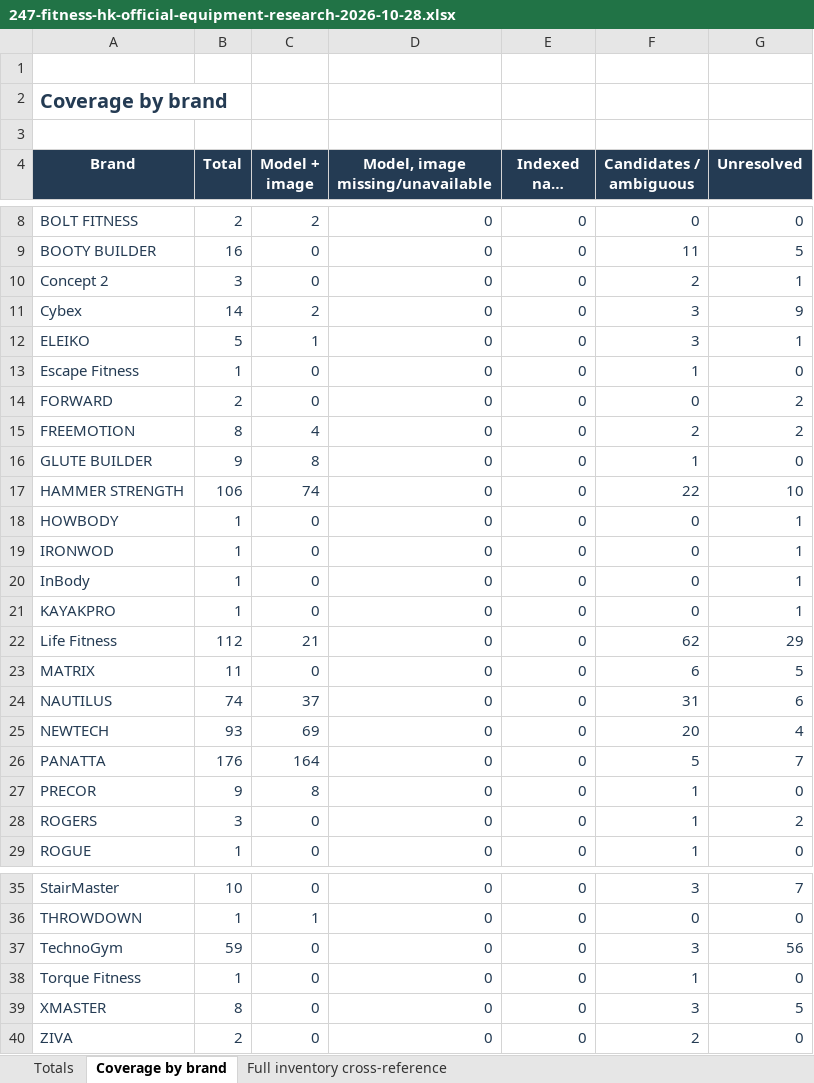
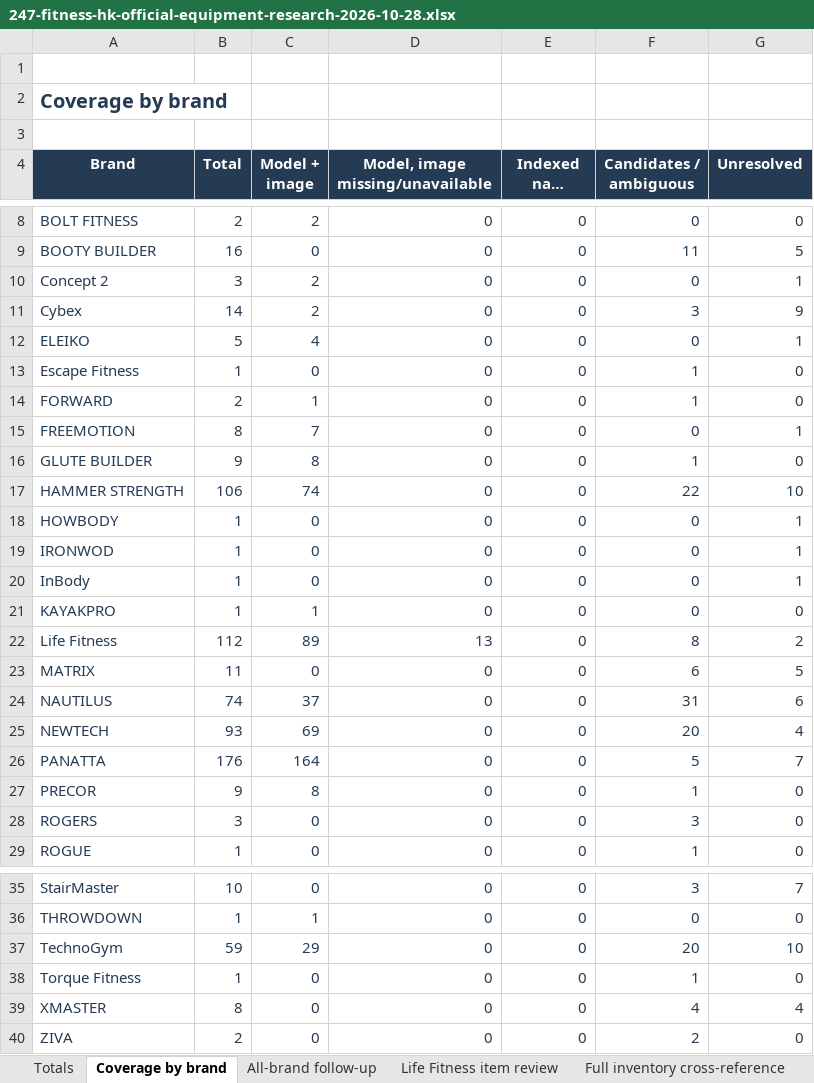
Before and after one commit to roden0609/gymory, an Excel workbook: docs/data/247-fitness-hk-official-equipment-research-2026-10-28.xlsx, sheet Coverage by brand, drawn as a sheet; only a part is shown, gaps mark what is left out; long unchanged cells end in …; values as stored, in another font and other column widths than the file's, no borders; table styles not drawn; the diff names each change by its address in the sheet, - before the commit and + after, or states it on an @@ line.

Commit message:
feat(data): refresh official equipment research across all brands
- Recheck official names and images with HTTP and browser evidence
- Individually research all 112 Life Fitness inventory items
- Separate verified base models from unverified configurations
- Update catalog evidence and synchronized Markdown/Excel reports
- Add Life Fitness review sheet and regression tests

```diff
--- a/docs/data/247-fitness-hk-official-equipment-research-2026-10-28.xlsx (sheet Coverage by brand)
+++ b/docs/data/247-fitness-hk-official-equipment-research-2026-10-28.xlsx (sheet Coverage by brand)
+sheet tab: All-brand follow-up
+sheet tab: Life Fitness item review
-C10 (Model + image): 0
+C10 (Model + image): 2
-F10 (Candidates / ambiguous): 2
+F10 (Candidates / ambiguous): 0
-C12 (Model + image): 1
+C12 (Model + image): 4
-F12 (Candidates / ambiguous): 3
+F12 (Candidates / ambiguous): 0
-C14 (Model + image): 0
+C14 (Model + image): 1
-F14 (Candidates / ambiguous): 0
+F14 (Candidates / ambiguous): 1
-G14 (Unresolved): 2
+G14 (Unresolved): 0
-C15 (Model + image): 4
+C15 (Model + image): 7
-F15 (Candidates / ambiguous): 2
+F15 (Candidates / ambiguous): 0
-G15 (Unresolved): 2
+G15 (Unresolved): 1
-C21 (Model + image): 0
+C21 (Model + image): 1
-G21 (Unresolved): 1
+G21 (Unresolved): 0
-C22 (Model + image): 21
+C22 (Model + image): 89
-D22 (Model, image missing/unavailable): 0
+D22 (Model, image missing/unavailable): 13
-F22 (Candidates / ambiguous): 62
+F22 (Candidates / ambiguous): 8
-G22 (Unresolved): 29
+G22 (Unresolved): 2
-F28 (Candidates / ambiguous): 1
+F28 (Candidates / ambiguous): 3
-G28 (Unresolved): 2
+G28 (Unresolved): 0
-C37 (Model + image): 0
+C37 (Model + image): 29
-F37 (Candidates / ambiguous): 3
+F37 (Candidates / ambiguous): 20
-G37 (Unresolved): 56
+G37 (Unresolved): 10
-F39 (Candidates / ambiguous): 3
+F39 (Candidates / ambiguous): 4
-G39 (Unresolved): 5
+G39 (Unresolved): 4
```
Also changed, not shown: sheet Full inventory cross-reference, sheet Totals, 7 other files.
